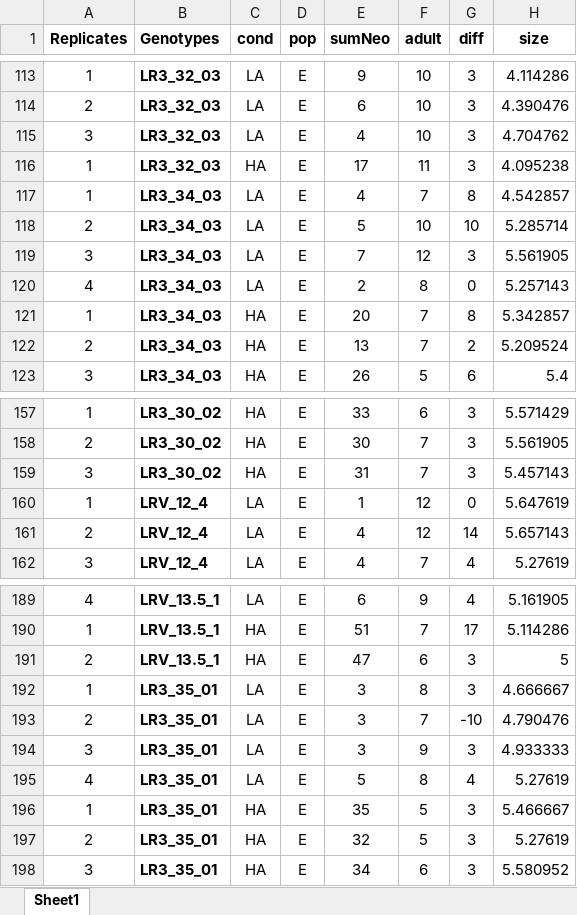
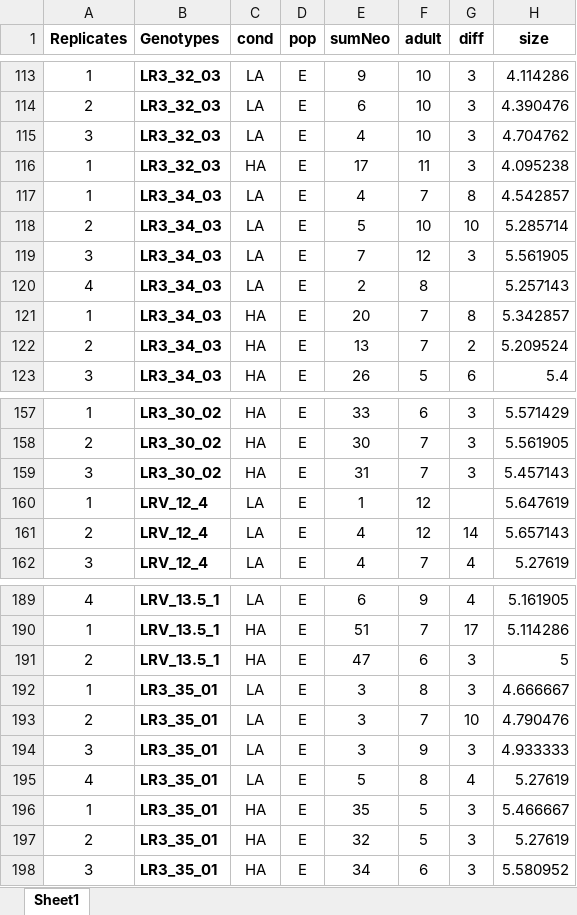
Before and after one commit to madbullahi/life-history-traits-analysis, an Excel workbook: Decode_Analysis.xlsx, sheet Sheet1, drawn as a sheet; only a part is shown, gaps mark what is left out; values as stored, in another font and other column widths than the file's, no borders; conditional formats not drawn; the diff covers the shown part only; the diff names each change by its address in the sheet, - before the commit and + after, or states it on an @@ line.

```diff
--- a/Decode_Analysis.xlsx (sheet Sheet1)
+++ b/Decode_Analysis.xlsx (sheet Sheet1)
-G120 (diff): 0
+G120 (diff): (empty)
-G160 (diff): 0
+G160 (diff): (empty)
-G193 (diff): -10
+G193 (diff): 10
```
Also changed, not shown: 11 edited cells elsewhere in this sheet, 3 other files.
